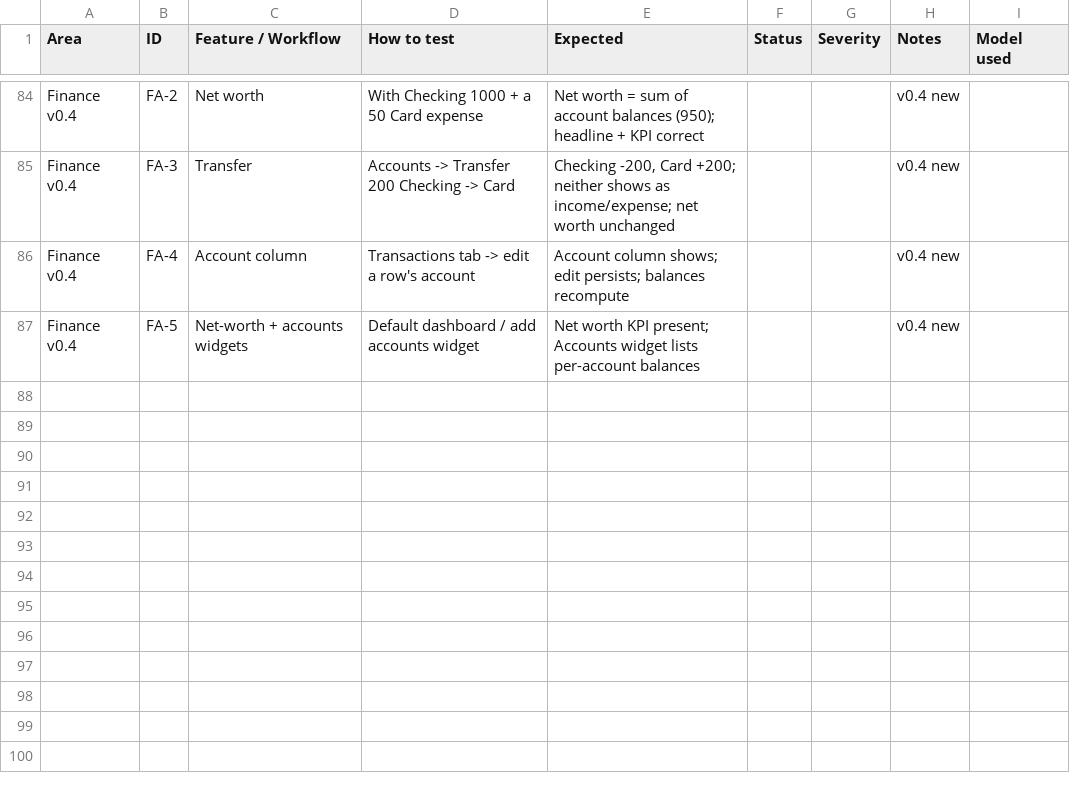
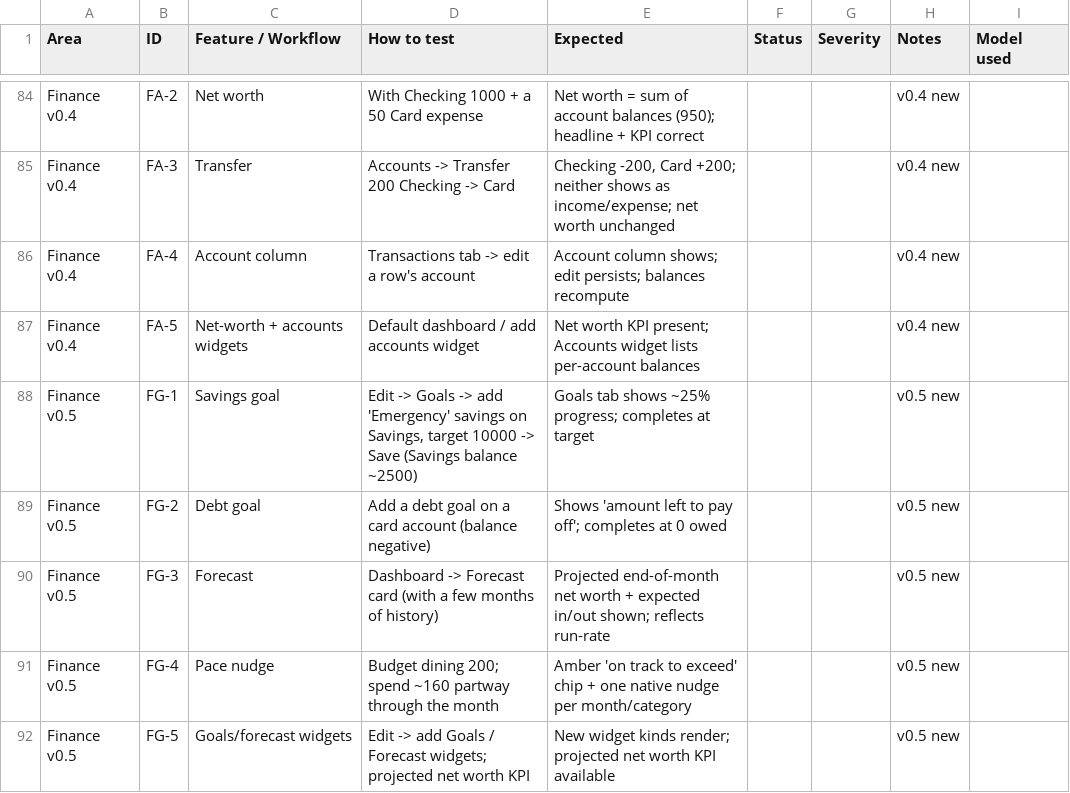
Before and after one commit to satyamyadav/zanto-rust, a CSV file: docs/zanto-test-checklist.csv, drawn as a sheet; only a part is shown, gaps mark what is left out; the diff names each change by its address in the sheet, - before the commit and + after, or states it on an @@ line.

```diff
--- a/docs/zanto-test-checklist.csv
+++ b/docs/zanto-test-checklist.csv
+row 88: Finance v0.5 | FG-1 | Savings goal | Edit -> Goals -> add 'Emergency' savings on Savings, target 10000 -> Save (Savings balance ~2500) | Goals tab shows ~25% progress; completes at target |  |  | v0.5 new
+row 89: Finance v0.5 | FG-2 | Debt goal | Add a debt goal on a card account (balance negative) | Shows 'amount left to pay off'; completes at 0 owed |  |  | v0.5 new
+row 90: Finance v0.5 | FG-3 | Forecast | Dashboard -> Forecast card (with a few months of history) | Projected end-of-month net worth + expected in/out shown; reflects run-rate |  |  | v0.5 new
+row 91: Finance v0.5 | FG-4 | Pace nudge | Budget dining 200; spend ~160 partway through the month | Amber 'on track to exceed' chip + one native nudge per month/category |  |  | v0.5 new
+row 92: Finance v0.5 | FG-5 | Goals/forecast widgets | Edit -> add Goals / Forecast widgets; projected net worth KPI | New widget kinds render; projected net worth KPI available |  |  | v0.5 new
```
Also changed, not shown: 1 other file.
